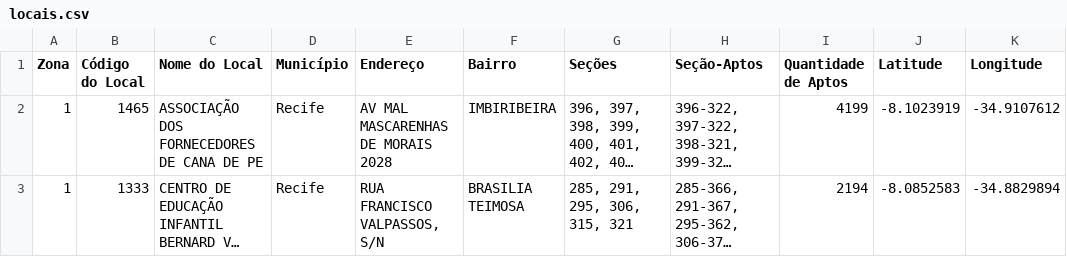
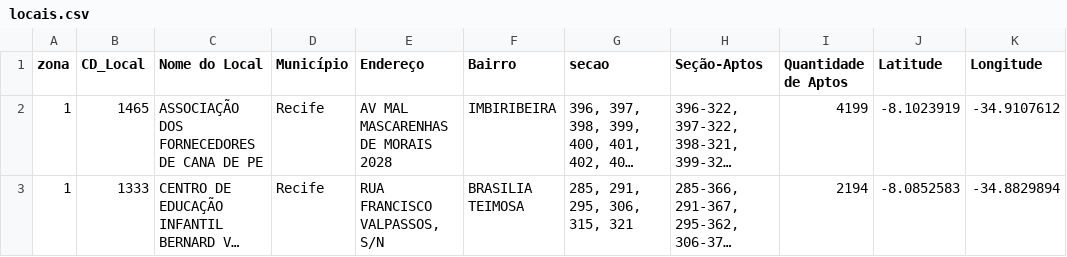
Before and after one commit to pedroabn/streamlit_pol, a CSV file: dados/locais.csv, drawn as a sheet; only a part is shown; long unchanged cells end in …; the diff names each change by its address in the sheet, - before the commit and + after, or states it on an @@ line.

```diff
--- a/dados/locais.csv
+++ b/dados/locais.csv
-A1: Zona
+A1: zona
-B1: Código do Local
+B1: CD_Local
-G1: Seções
+G1: secao
```
Also changed, not shown: 10 other files.
